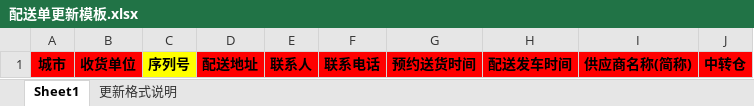
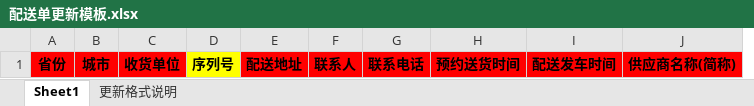
Before and after one commit to rayliu/j-eeda, an Excel workbook: WebRoot/download/配送单更新模板.xlsx, sheet Sheet1, drawn as a sheet; values as stored, in another font and other column widths than the file's, no borders; charts and pictures not drawn; removed rows and columns are numbered as before the commit, all else as after; the diff names each change by its address in the sheet, - before the commit and + after, or states it on an @@ line.

Commit message:
配送单更新模板中转仓改成省份

```diff
--- a/WebRoot/download/配送单更新模板.xlsx (sheet Sheet1)
+++ b/WebRoot/download/配送单更新模板.xlsx (sheet Sheet1)
+column A, row 1: 省份
-column J, row 1: 中转仓
```
Also changed, not shown: sheet 更新格式说明, charts or pictures.
